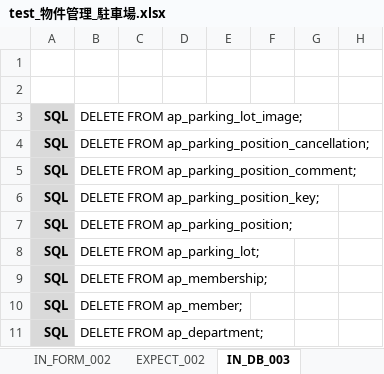
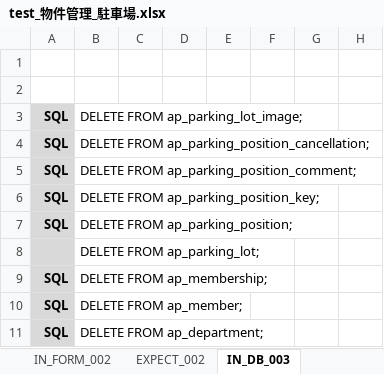
Before and after one commit to ebusiness/areaparking-test, an Excel workbook: test_物件管理/test_物件管理_駐車場.xlsx, sheet IN_DB_003, drawn as a sheet; only a part is shown; values as stored, in another font and other column widths than the file's, no borders; the diff names each change by its address in the sheet, - before the commit and + after, or states it on an @@ line.

```diff
--- a/test_物件管理/test_物件管理_駐車場.xlsx (sheet IN_DB_003)
+++ b/test_物件管理/test_物件管理_駐車場.xlsx (sheet IN_DB_003)
-A8: SQL
+A8: (empty)
```
Also changed, not shown: sheet テストケース, test_物件管理/test_物件管理車室一覧.xlsx, 2 other files.
